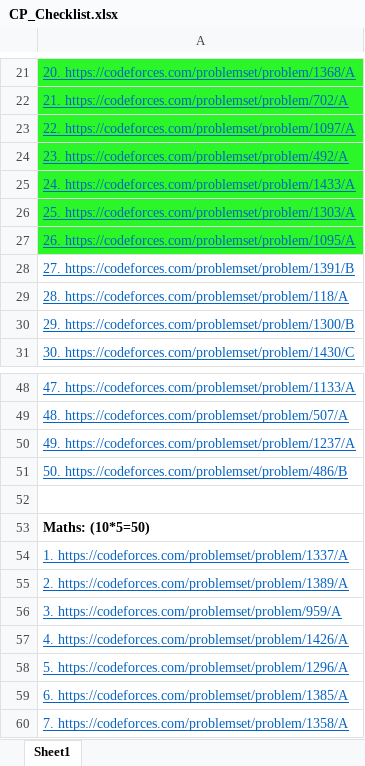
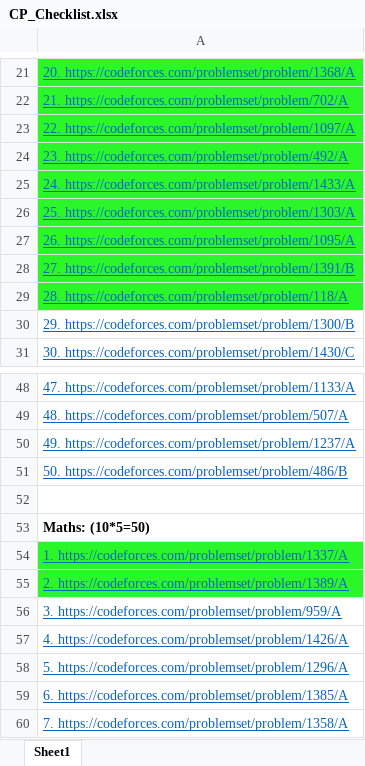
Before and after one commit to Pranav-Kumar-Singh-038/Competitive_Programming, an Excel workbook: CP_Checklist.xlsx, sheet Sheet1, drawn as a sheet; only a part is shown, gaps mark what is left out; values as stored, in another font and other column widths than the file's, no borders; the diff names each change by its address in the sheet, - before the commit and + after, or states it on an @@ line.

Commit message:
triangle_check, LCM Problem, String Task, contest Problem

```diff
--- a/CP_Checklist.xlsx (sheet Sheet1)
+++ b/CP_Checklist.xlsx (sheet Sheet1)
-A28:A29 fill: none
+A28:A29 fill: #2AF62A
-A54:A55 fill: none
+A54:A55 fill: #2AF62A
```
Also changed, not shown: 10 other files.
